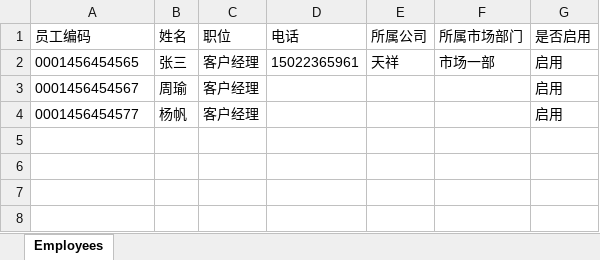
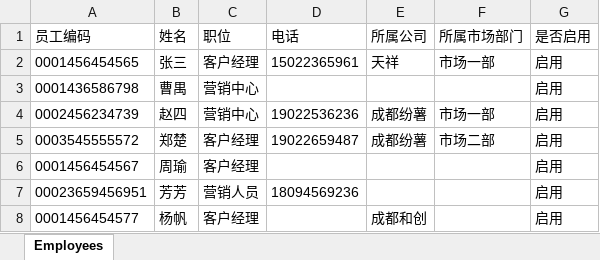
Before and after one commit to TZTangD/GAWeChat, an Excel workbook: aspnet-core/src/HC.WeChat.Web.Host/wwwroot/files/downloadtemp/公司员工.xlsx, sheet Employees, drawn as a sheet; values as stored, in another font and other column widths than the file's, no borders; addresses are those after the commit; the diff names each change by its address in the sheet, - before the commit and + after, or states it on an @@ line.

```diff
--- a/aspnet-core/src/HC.WeChat.Web.Host/wwwroot/files/downloadtemp/公司员工.xlsx (sheet Employees)
+++ b/aspnet-core/src/HC.WeChat.Web.Host/wwwroot/files/downloadtemp/公司员工.xlsx (sheet Employees)
+row 3: 0001436586798 | 曹禺 | 营销中心 |  |  |  | 启用
+row 4: 0002456234739 | 赵四 | 营销中心 | 19022536236 | 成都纷薯 | 市场一部 | 启用
+row 5: 0003545555572 | 郑楚 | 客户经理 | 19022659487 | 成都纷薯 | 市场二部 | 启用
+row 7: 00023659456951 | 芳芳 | 营销人员 | 18094569236 |  |  | 启用
-E8 (所属公司): (empty)
+E8 (所属公司): 成都和创
```
Also changed, not shown: aspnet-core/src/HC.WeChat.Web.Host/wwwroot/files/downloadtemp/会员信息.xlsx, aspnet-core/src/HC.WeChat.Web.Host/wwwroot/files/downloadtemp/商品信息.xlsx, 16 other files.
